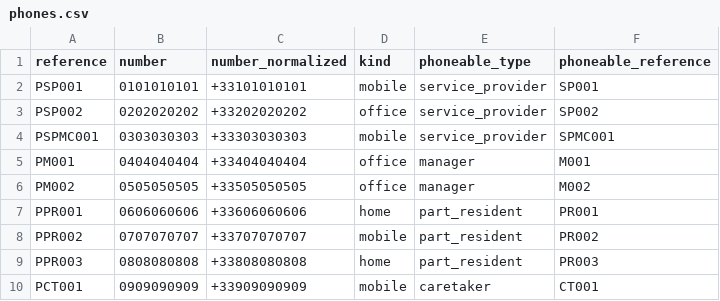
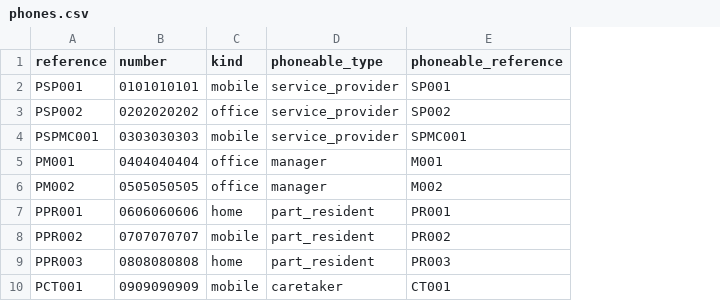
Before and after one commit to egide-clients/k-imports, a CSV file: data/phones.csv, drawn as a sheet; the diff names each change by its address in the sheet, - before the commit and + after, or states it on an @@ line.

Commit message:
Changed column types

```diff
--- a/data/phones.csv
+++ b/data/phones.csv
-column C (number_normalized), rows 2-10: +33101010101 | +33202020202 | +33303030303 | +33404040404 | +33505050505 | +33606060606 | +33707070707 | +33808080808 | +33909090909
```
Also changed, not shown: data/sites.csv.
